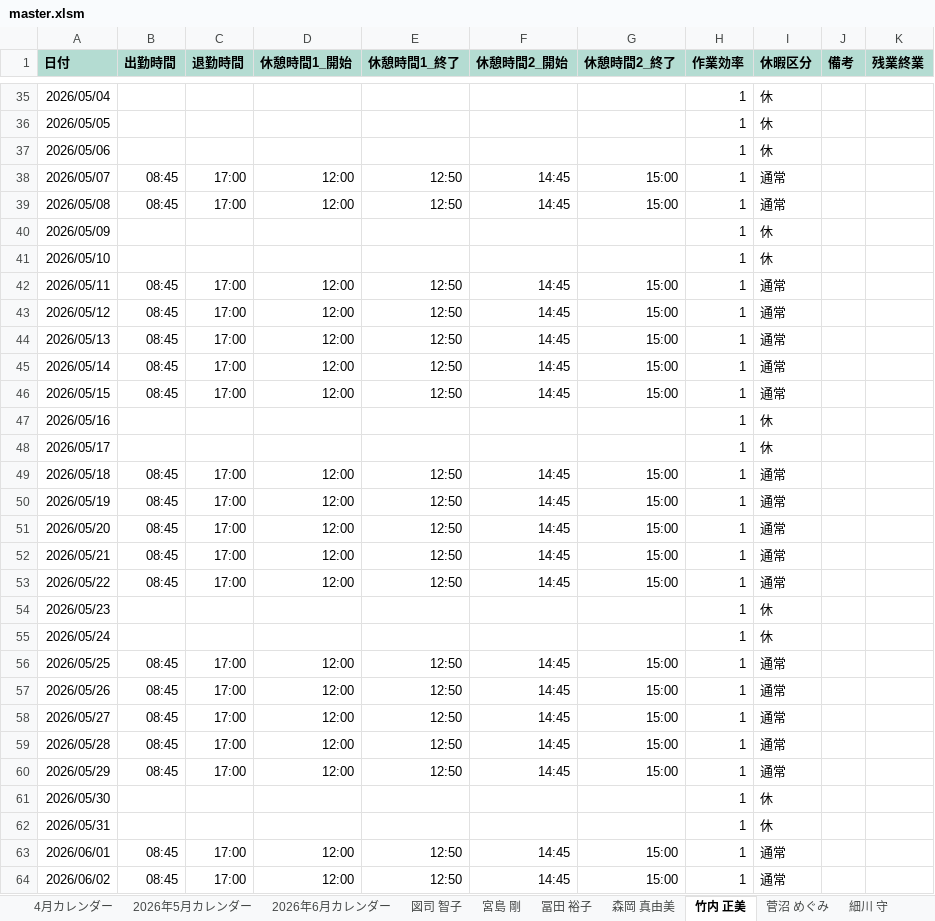
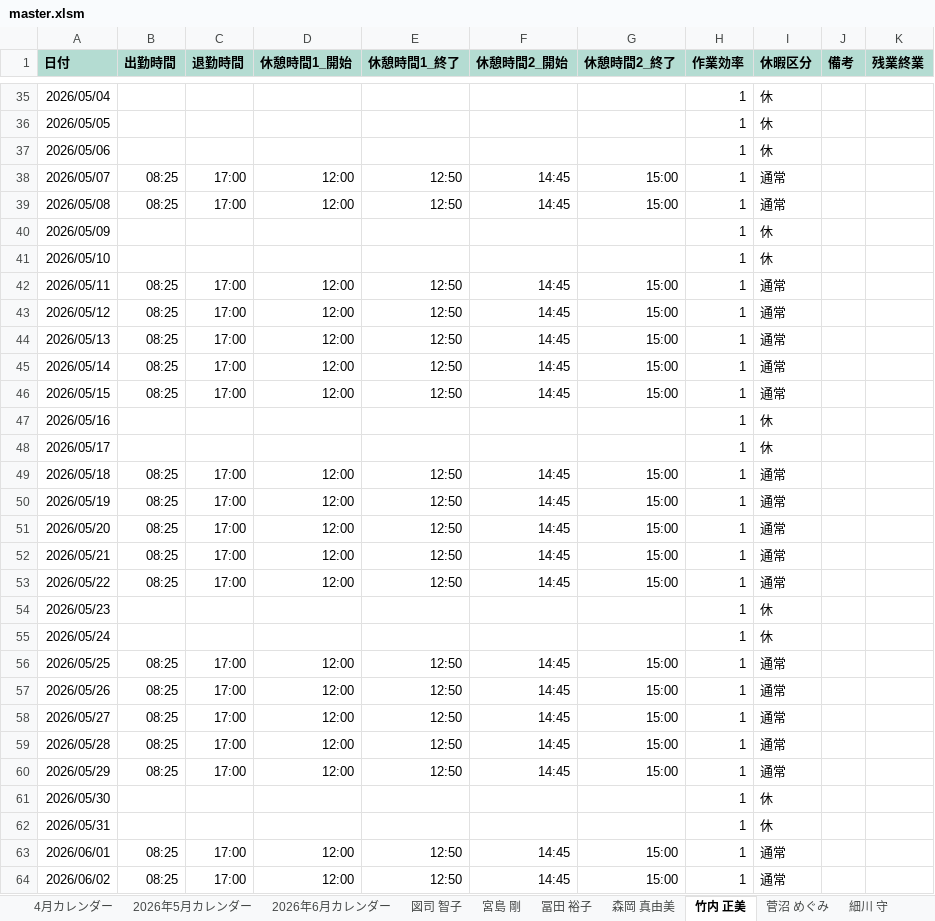
Before and after one commit to hosokawanagaokasangyou-dotcom/Production-Control-System, an Excel workbook: 細川/GoogleAIStudio/テストコード/master.xlsm, sheet 竹内 正美, drawn as a sheet; only a part is shown, gaps mark what is left out; values as stored, in another font and other column widths than the file's, no borders; the diff covers the shown part only; the diff names each change by its address in the sheet, - before the commit and + after, or states it on an @@ line.

```diff
--- a/細川/GoogleAIStudio/テストコード/master.xlsm (sheet 竹内 正美)
+++ b/細川/GoogleAIStudio/テストコード/master.xlsm (sheet 竹内 正美)
-B38:B39 (出勤時間): 08:45
+B38:B39 (出勤時間): 08:25
-B42:B46 (出勤時間): 08:45
+B42:B46 (出勤時間): 08:25
-B49:B53 (出勤時間): 08:45
+B49:B53 (出勤時間): 08:25
-B56:B60 (出勤時間): 08:45
+B56:B60 (出勤時間): 08:25
-B63:B64 (出勤時間): 08:45
+B63:B64 (出勤時間): 08:25
```
Also changed, not shown: 43 edited cells elsewhere in this sheet, sheet 森下 誠, sheet 宮島 剛, sheet 細川 守, sheet 古家 淳子, sheet 近藤 清高, sheet 桐生 弘幸, 15 more sheets, charts or pictures, 4 other files.
